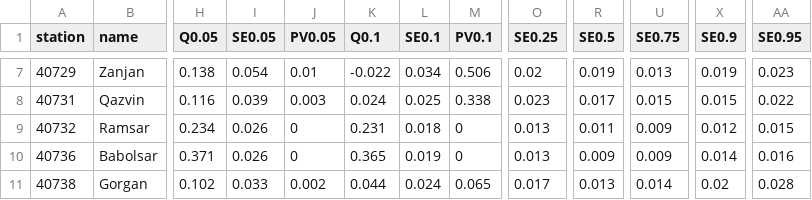
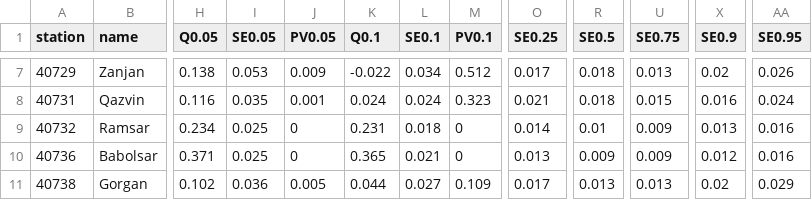
Before and after one commit to shirazipooya/SummarisingTempQuantileRegression, a CSV file: result/Quantile_Slopes_Table.csv, drawn as a sheet; only a part is shown, gaps mark what is left out; the diff covers the shown part only; the diff names each change by its address in the sheet, - before the commit and + after, or states it on an @@ line.

```diff
--- a/result/Quantile_Slopes_Table.csv
+++ b/result/Quantile_Slopes_Table.csv
-I7 (SE0.05): 0.054
+I7 (SE0.05): 0.053
-J7 (PV0.05): 0.01
+J7 (PV0.05): 0.009
-M7 (PV0.1): 0.506
+M7 (PV0.1): 0.512
-O7 (SE0.25): 0.02
+O7 (SE0.25): 0.017
-R7 (SE0.5): 0.019
+R7 (SE0.5): 0.018
-X7 (SE0.9): 0.019
+X7 (SE0.9): 0.02
-AA7 (SE0.95): 0.023
+AA7 (SE0.95): 0.026
-I8 (SE0.05): 0.039
+I8 (SE0.05): 0.035
-J8 (PV0.05): 0.003
+J8 (PV0.05): 0.001
-L8 (SE0.1): 0.025
+L8 (SE0.1): 0.024
-M8 (PV0.1): 0.338
+M8 (PV0.1): 0.323
-O8 (SE0.25): 0.023
+O8 (SE0.25): 0.021
-R8 (SE0.5): 0.017
+R8 (SE0.5): 0.018
-X8 (SE0.9): 0.015
+X8 (SE0.9): 0.016
-AA8 (SE0.95): 0.022
+AA8 (SE0.95): 0.024
-I9:I10 (SE0.05): 0.026
+I9:I10 (SE0.05): 0.025
-O9 (SE0.25): 0.013
+O9 (SE0.25): 0.014
-R9 (SE0.5): 0.011
+R9 (SE0.5): 0.01
-X9 (SE0.9): 0.012
+X9 (SE0.9): 0.013
-AA9 (SE0.95): 0.015
+AA9 (SE0.95): 0.016
-L10 (SE0.1): 0.019
+L10 (SE0.1): 0.021
-X10 (SE0.9): 0.014
+X10 (SE0.9): 0.012
-I11 (SE0.05): 0.033
+I11 (SE0.05): 0.036
-J11 (PV0.05): 0.002
+J11 (PV0.05): 0.005
-L11 (SE0.1): 0.024
+L11 (SE0.1): 0.027
-M11 (PV0.1): 0.065
+M11 (PV0.1): 0.109
-U11 (SE0.75): 0.014
+U11 (SE0.75): 0.013
-AA11 (SE0.95): 0.028
+AA11 (SE0.95): 0.029
```
Also changed, not shown: 154 edited cells elsewhere in this file, result/Koeppen_Geigers_Climate_Classification.csv, 27 other files.
